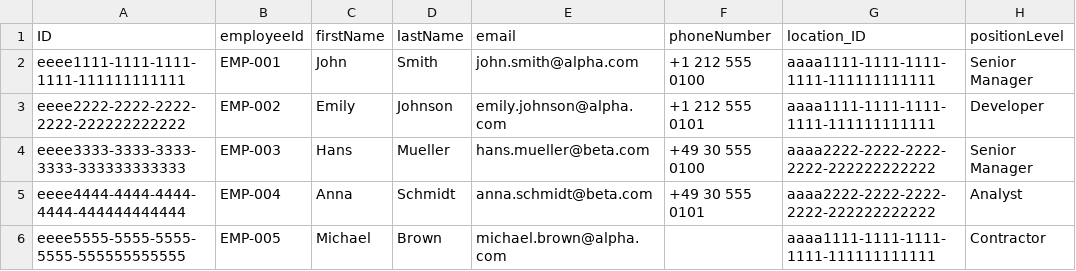
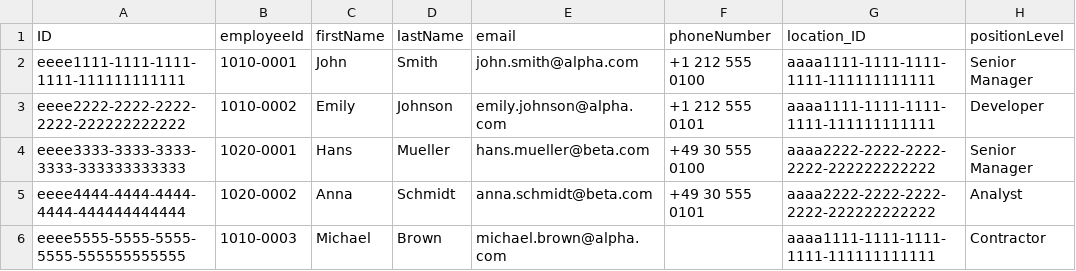
Before and after one commit to jsevenheck/cap-typescript, a CSV file: db/data/clientmgmt-Employees.csv, drawn as a sheet; only a part is shown; the diff names each change by its address in the sheet, - before the commit and + after, or states it on an @@ line.

```diff
--- a/db/data/clientmgmt-Employees.csv
+++ b/db/data/clientmgmt-Employees.csv
-B2 (employeeId): EMP-001
+B2 (employeeId): 1010-0001
-B3 (employeeId): EMP-002
+B3 (employeeId): 1010-0002
-B4 (employeeId): EMP-003
+B4 (employeeId): 1020-0001
-B5 (employeeId): EMP-004
+B5 (employeeId): 1020-0002
-B6 (employeeId): EMP-005
+B6 (employeeId): 1010-0003
```
Also changed, not shown: db/data/clientmgmt-Clients.csv, 12 other files.
